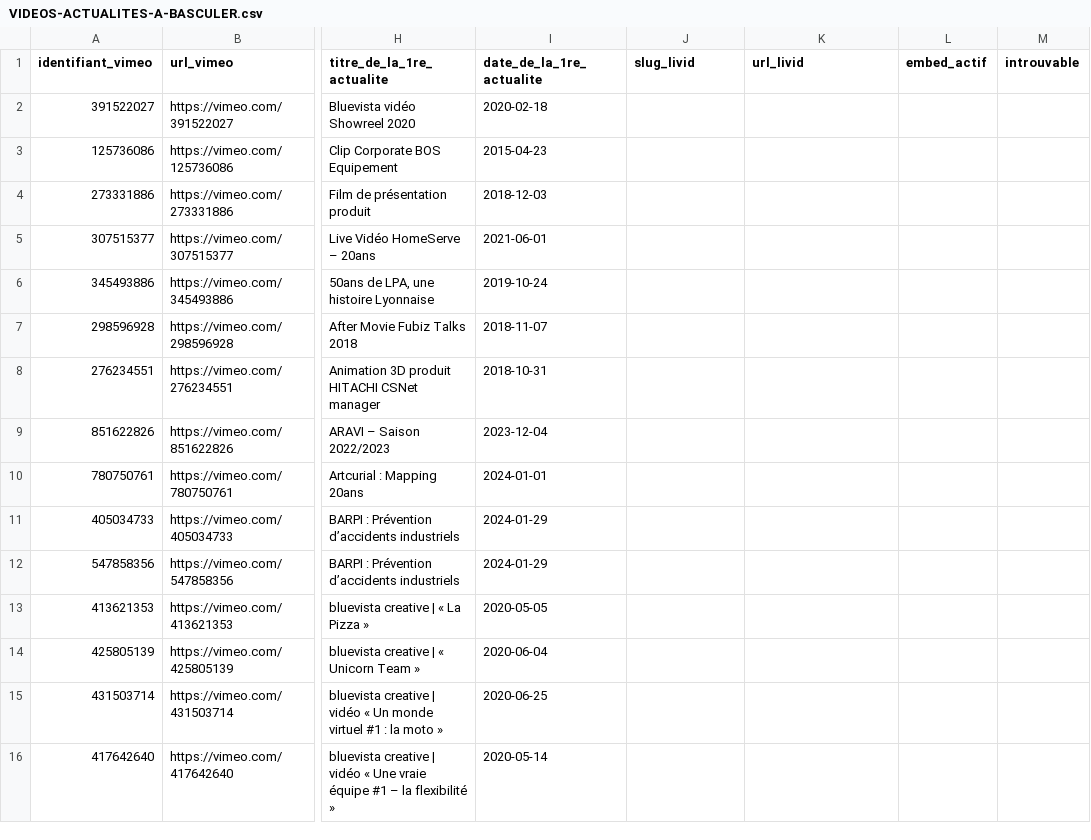
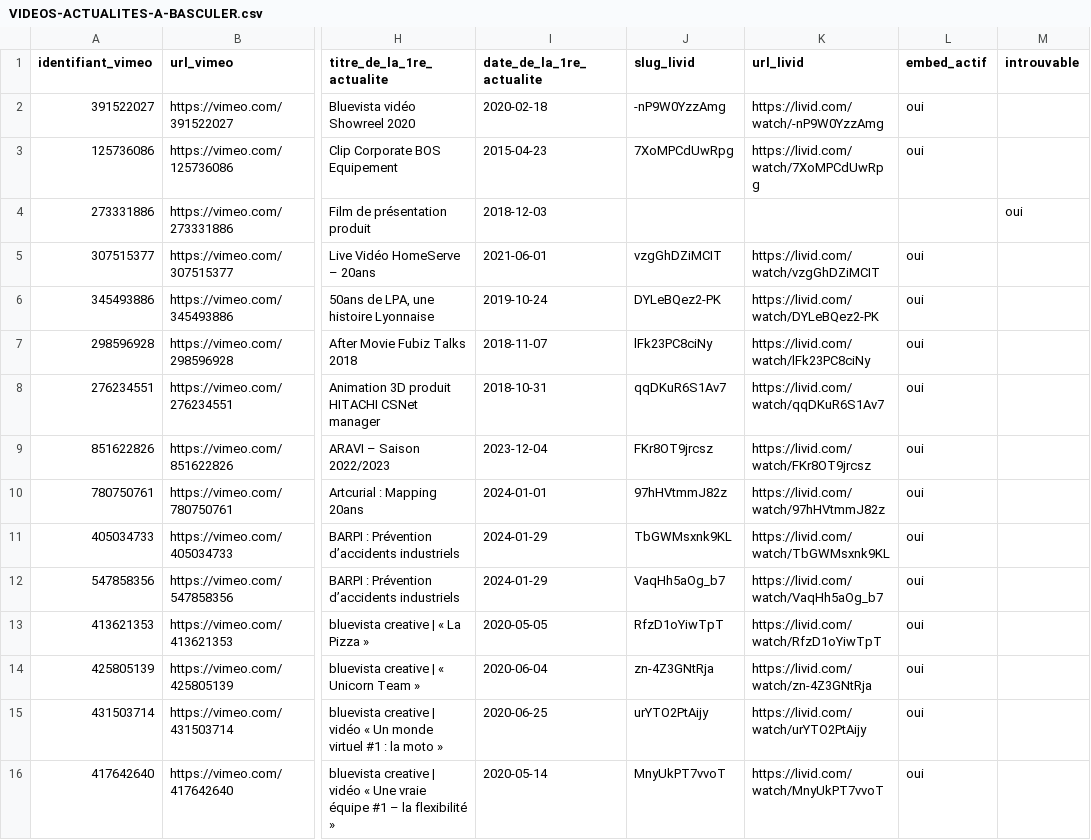
Before and after one commit to bluevistaprod/bluevista-corporate, a CSV file: VIDEOS-ACTUALITES-A-BASCULER.csv, drawn as a sheet; only a part is shown, gaps mark what is left out; the diff covers the shown part only; the diff names each change by its address in the sheet, - before the commit and + after, or states it on an @@ line.

```diff
--- a/VIDEOS-ACTUALITES-A-BASCULER.csv
+++ b/VIDEOS-ACTUALITES-A-BASCULER.csv
-J2 (slug_livid): (empty)
+J2 (slug_livid): -nP9W0YzzAmg
-K2 (url_livid): (empty)
+K2 (url_livid): https://livid.com/watch/-nP9W0YzzAmg
-L2:L3 (embed_actif): (empty)
+L2:L3 (embed_actif): oui
-J3 (slug_livid): (empty)
+J3 (slug_livid): 7XoMPCdUwRpg
-K3 (url_livid): (empty)
+K3 (url_livid): https://livid.com/watch/7XoMPCdUwRpg
-M4 (introuvable): (empty)
+M4 (introuvable): oui
-J5 (slug_livid): (empty)
+J5 (slug_livid): vzgGhDZiMCIT
-K5 (url_livid): (empty)
+K5 (url_livid): https://livid.com/watch/vzgGhDZiMCIT
-L5:L16 (embed_actif): (empty)
+L5:L16 (embed_actif): oui
-J6 (slug_livid): (empty)
+J6 (slug_livid): DYLeBQez2-PK
-K6 (url_livid): (empty)
+K6 (url_livid): https://livid.com/watch/DYLeBQez2-PK
-J7 (slug_livid): (empty)
+J7 (slug_livid): lFk23PC8ciNy
-K7 (url_livid): (empty)
+K7 (url_livid): https://livid.com/watch/lFk23PC8ciNy
-J8 (slug_livid): (empty)
+J8 (slug_livid): qqDKuR6S1Av7
-K8 (url_livid): (empty)
+K8 (url_livid): https://livid.com/watch/qqDKuR6S1Av7
-J9 (slug_livid): (empty)
+J9 (slug_livid): FKr8OT9jrcsz
-K9 (url_livid): (empty)
+K9 (url_livid): https://livid.com/watch/FKr8OT9jrcsz
-J10 (slug_livid): (empty)
+J10 (slug_livid): 97hHVtmmJ82z
-K10 (url_livid): (empty)
+K10 (url_livid): https://livid.com/watch/97hHVtmmJ82z
-J11 (slug_livid): (empty)
+J11 (slug_livid): TbGWMsxnk9KL
-K11 (url_livid): (empty)
+K11 (url_livid): https://livid.com/watch/TbGWMsxnk9KL
-J12 (slug_livid): (empty)
+J12 (slug_livid): VaqHh5aOg_b7
-K12 (url_livid): (empty)
+K12 (url_livid): https://livid.com/watch/VaqHh5aOg_b7
-J13 (slug_livid): (empty)
+J13 (slug_livid): RfzD1oYiwTpT
-K13 (url_livid): (empty)
+K13 (url_livid): https://livid.com/watch/RfzD1oYiwTpT
-J14 (slug_livid): (empty)
+J14 (slug_livid): zn-4Z3GNtRja
-K14 (url_livid): (empty)
+K14 (url_livid): https://livid.com/watch/zn-4Z3GNtRja
-J15 (slug_livid): (empty)
+J15 (slug_livid): urYTO2PtAijy
-K15 (url_livid): (empty)
+K15 (url_livid): https://livid.com/watch/urYTO2PtAijy
-J16 (slug_livid): (empty)
+J16 (slug_livid): MnyUkPT7vvoT
-K16 (url_livid): (empty)
+K16 (url_livid): https://livid.com/watch/MnyUkPT7vvoT
```
Also changed, not shown: 139 edited cells elsewhere in this file, 2 other files.
